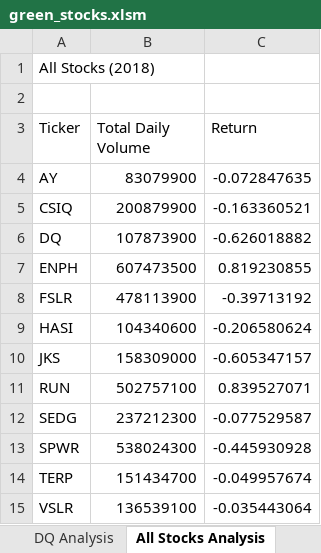
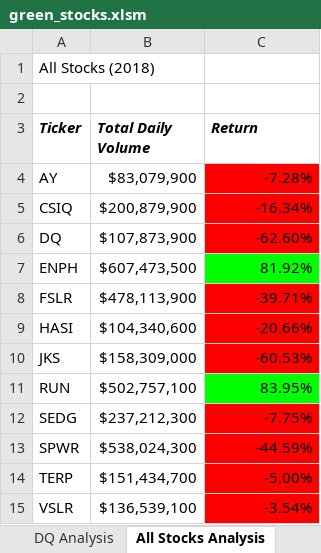
Before and after one commit to marianagcruset/Stock-analysis, an Excel workbook: green_stocks.xlsm, sheet All Stocks Analysis, drawn as a sheet; values as stored, in another font and other column widths than the file's, no borders; the diff names each change by its address in the sheet, - before the commit and + after, or states it on an @@ line.

Commit message:
Add files via upload

```diff
--- a/green_stocks.xlsm (sheet All Stocks Analysis)
+++ b/green_stocks.xlsm (sheet All Stocks Analysis)
@@ A3:C3 bold: off → on, italic: off → on @@
-B4 (Total Daily Volume): 83079900
+B4 (Total Daily Volume): $83,079,900
-C4 (Return): -0.072847635
+C4 (Return): -7.28%
-C4:C6 fill: none
+C4:C6 fill: #FF0000
-B5 (Total Daily Volume): 200879900
+B5 (Total Daily Volume): $200,879,900
-C5 (Return): -0.163360521
+C5 (Return): -16.34%
-B6 (Total Daily Volume): 107873900
+B6 (Total Daily Volume): $107,873,900
-C6 (Return): -0.626018882
+C6 (Return): -62.60%
-B7 (Total Daily Volume): 607473500
+B7 (Total Daily Volume): $607,473,500
-C7 (Return): 0.819230855
+C7 (Return): 81.92%
-C7 fill: none
+C7 fill: #00FF00
-B8 (Total Daily Volume): 478113900
+B8 (Total Daily Volume): $478,113,900
-C8 (Return): -0.39713192
+C8 (Return): -39.71%
-C8:C10 fill: none
+C8:C10 fill: #FF0000
-B9 (Total Daily Volume): 104340600
+B9 (Total Daily Volume): $104,340,600
-C9 (Return): -0.206580624
+C9 (Return): -20.66%
-B10 (Total Daily Volume): 158309000
+B10 (Total Daily Volume): $158,309,000
-C10 (Return): -0.605347157
+C10 (Return): -60.53%
-B11 (Total Daily Volume): 502757100
+B11 (Total Daily Volume): $502,757,100
-C11 (Return): 0.839527071
+C11 (Return): 83.95%
-C11 fill: none
+C11 fill: #00FF00
-B12 (Total Daily Volume): 237212300
+B12 (Total Daily Volume): $237,212,300
-C12 (Return): -0.077529587
+C12 (Return): -7.75%
-C12:C15 fill: none
+C12:C15 fill: #FF0000
-B13 (Total Daily Volume): 538024300
+B13 (Total Daily Volume): $538,024,300
-C13 (Return): -0.445930928
+C13 (Return): -44.59%
-B14 (Total Daily Volume): 151434700
+B14 (Total Daily Volume): $151,434,700
-C14 (Return): -0.049957674
+C14 (Return): -5.00%
-B15 (Total Daily Volume): 136539100
+B15 (Total Daily Volume): $136,539,100
-C15 (Return): -0.035443064
+C15 (Return): -3.54%
```
